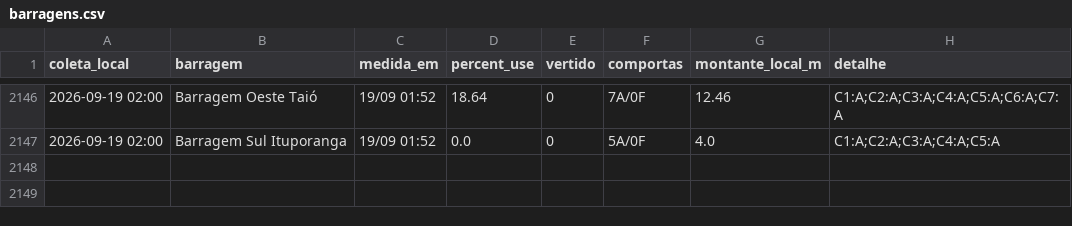
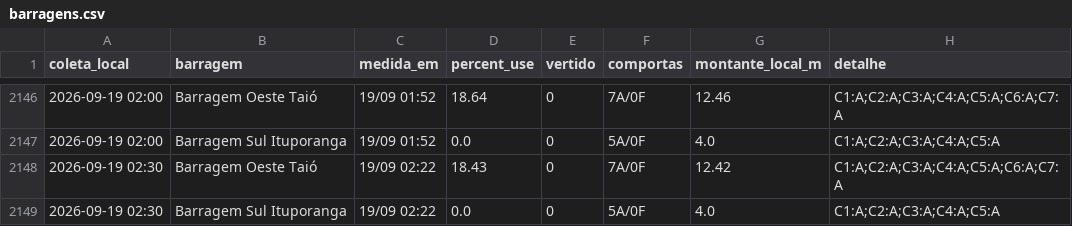
Before and after one commit to jonevaldorech-spec/alerta-cheia-riodosul, a CSV file: dados/barragens.csv, drawn as a sheet; only a part is shown, gaps mark what is left out.

```diff
--- a/dados/barragens.csv
+++ b/dados/barragens.csv
@@ -2147 +2147,3 @@ coleta_local,barragem,medida_em,percent_use,vertido,comportas,montante_local_m,d
 2026-09-19 02:00,Barragem Sul Ituporanga,19/09 01:52,0.0,0,5A/0F,4.0,C1:A;C2:A;C3:A;C4:A;C5:A
+2026-09-19 02:30,Barragem Oeste Taió,19/09 02:22,18.43,0,7A/0F,12.42,C1:A;C2:A;C3:A;C4:A;C5:A;C6:A;C7:A
+2026-09-19 02:30,Barragem Sul Ituporanga,19/09 02:22,0.0,0,5A/0F,4.0,C1:A;C2:A;C3:A;C4:A;C5:A
```
Also changed, not shown: dados/kanitz.csv, dados/niveis_bacia.csv, 4 other files.
